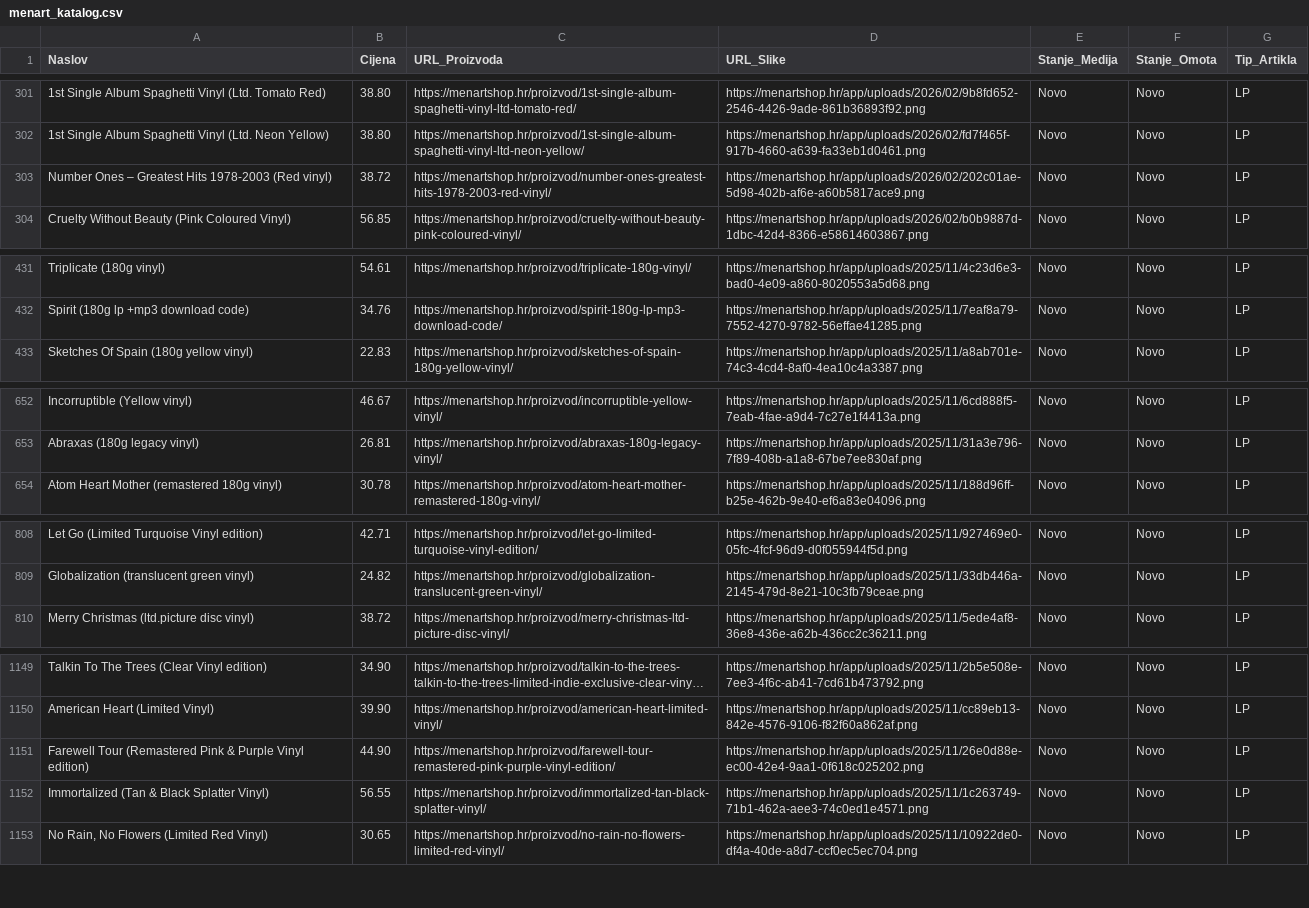
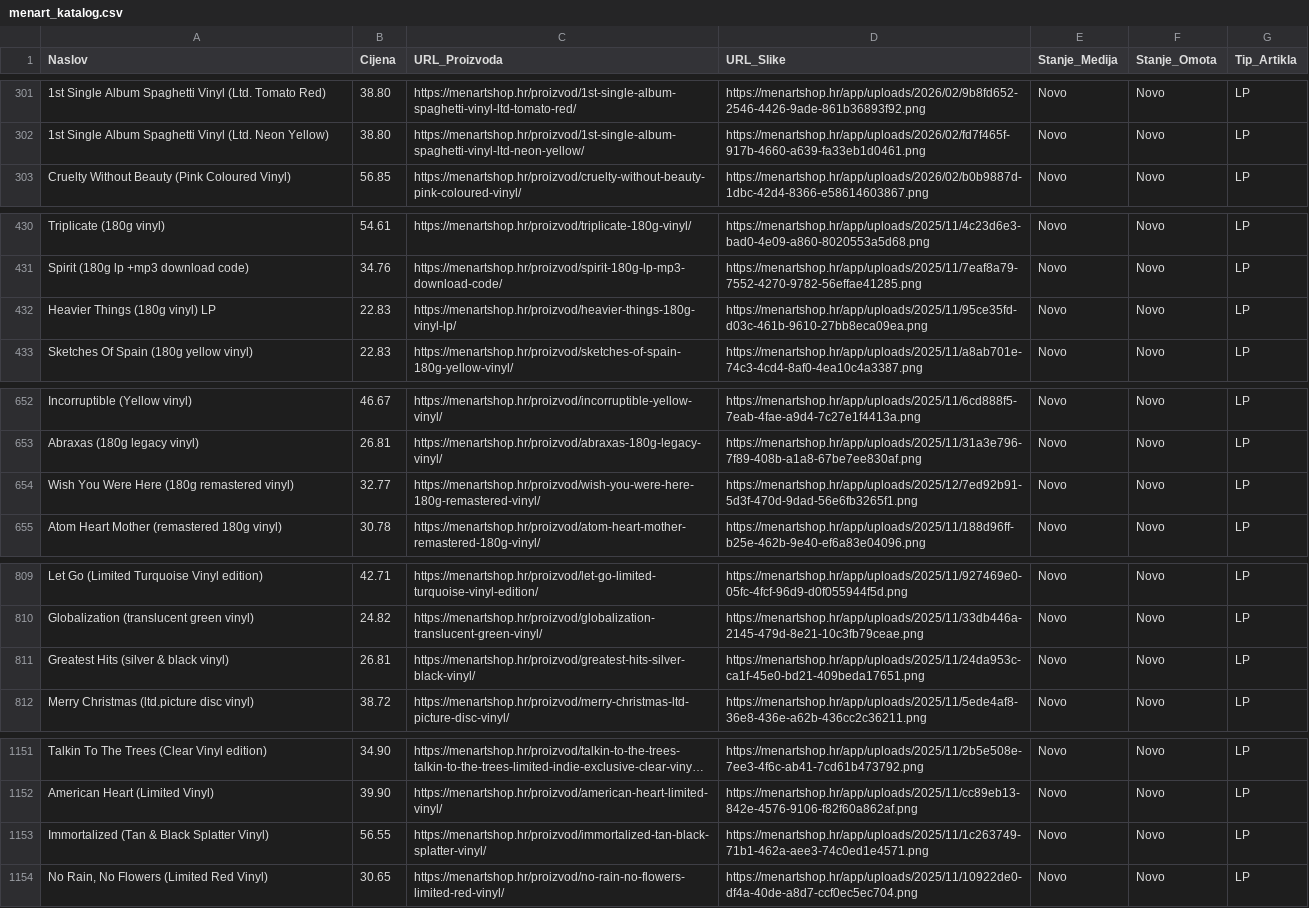
Before and after one commit to Z0M81Eb/baza-ploca, a CSV file: menart_katalog.csv, drawn as a sheet; only a part is shown, gaps mark what is left out; long unchanged cells end in …; removed rows and columns are numbered as before the commit, all else as after; the diff covers the shown part only; the diff names each change by its address in the sheet, - before the commit and + after, or states it on an @@ line.

```diff
--- a/menart_katalog.csv
+++ b/menart_katalog.csv
-row 303: Number Ones – Greatest Hits 1978-2003 (Red vinyl) | 38.72 | https://menartshop.hr/proizvod/number-ones-greatest-hits-1978-2003-red-vinyl/ | https://menartshop.hr/app/uploads/2026/02/202c01ae-5d98-402b-af6e-a60b5817ace9.png | Novo | Novo | LP
+row 432: Heavier Things (180g vinyl) LP | 22.83 | https://menartshop.hr/proizvod/heavier-things-180g-vinyl-lp/ | https://menartshop.hr/app/uploads/2025/11/95ce35fd-d03c-461b-9610-27bb8eca09ea.png | Novo | Novo | LP
+row 654: Wish You Were Here (180g remastered vinyl) | 32.77 | https://menartshop.hr/proizvod/wish-you-were-here-180g-remastered-vinyl/ | https://menartshop.hr/app/uploads/2025/12/7ed92b91-5d3f-470d-9dad-56e6fb3265f1.png | Novo | Novo | LP
+row 811: Greatest Hits (silver & black vinyl) | 26.81 | https://menartshop.hr/proizvod/greatest-hits-silver-black-vinyl/ | https://menartshop.hr/app/uploads/2025/11/24da953c-ca1f-45e0-bd21-409beda17651.png | Novo | Novo | LP
-row 1151: Farewell Tour (Remastered Pink & Purple Vinyl edition) | 44.90 | https://menartshop.hr/proizvod/farewell-tour-remastered-pink-purple-vinyl-edition/ | https://menartshop.hr/app/uploads/2025/11/26e0d88e-ec00-42e4-9aa1-0f618c025202.png | Novo | Novo | LP
```
Also changed, not shown: 1 removed row elsewhere in this file.
